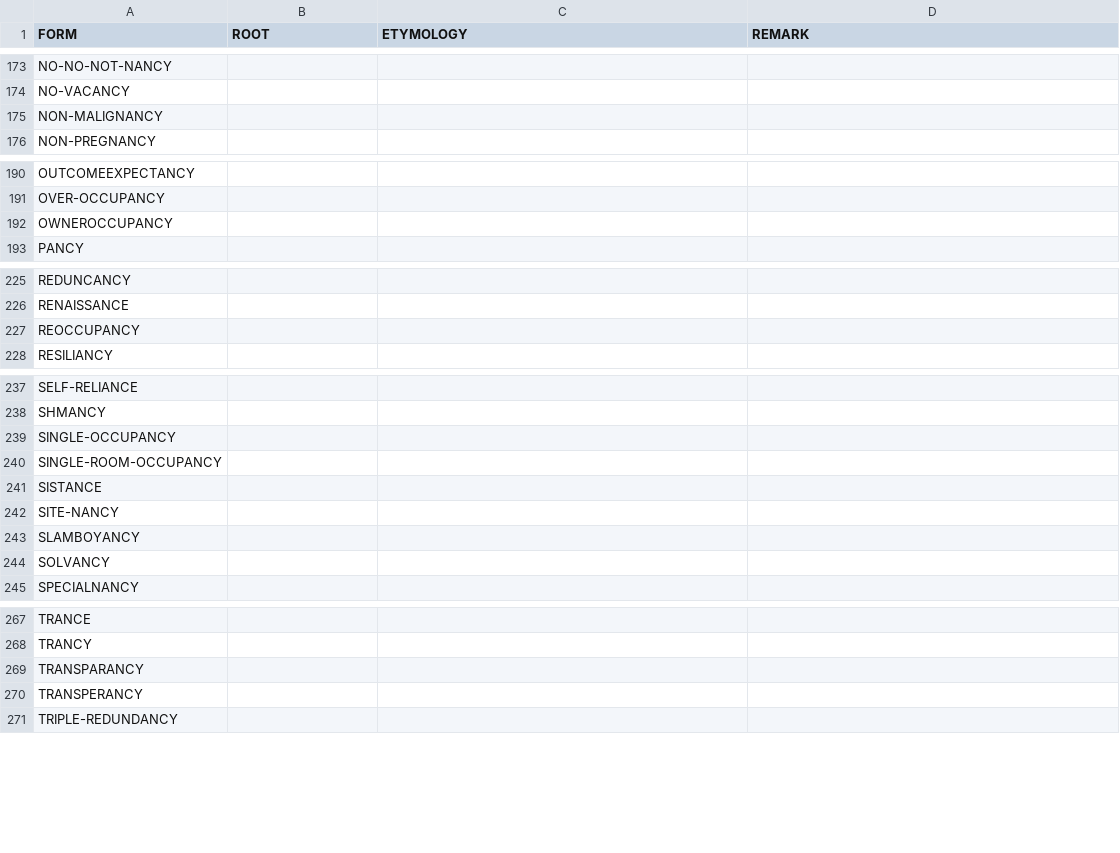
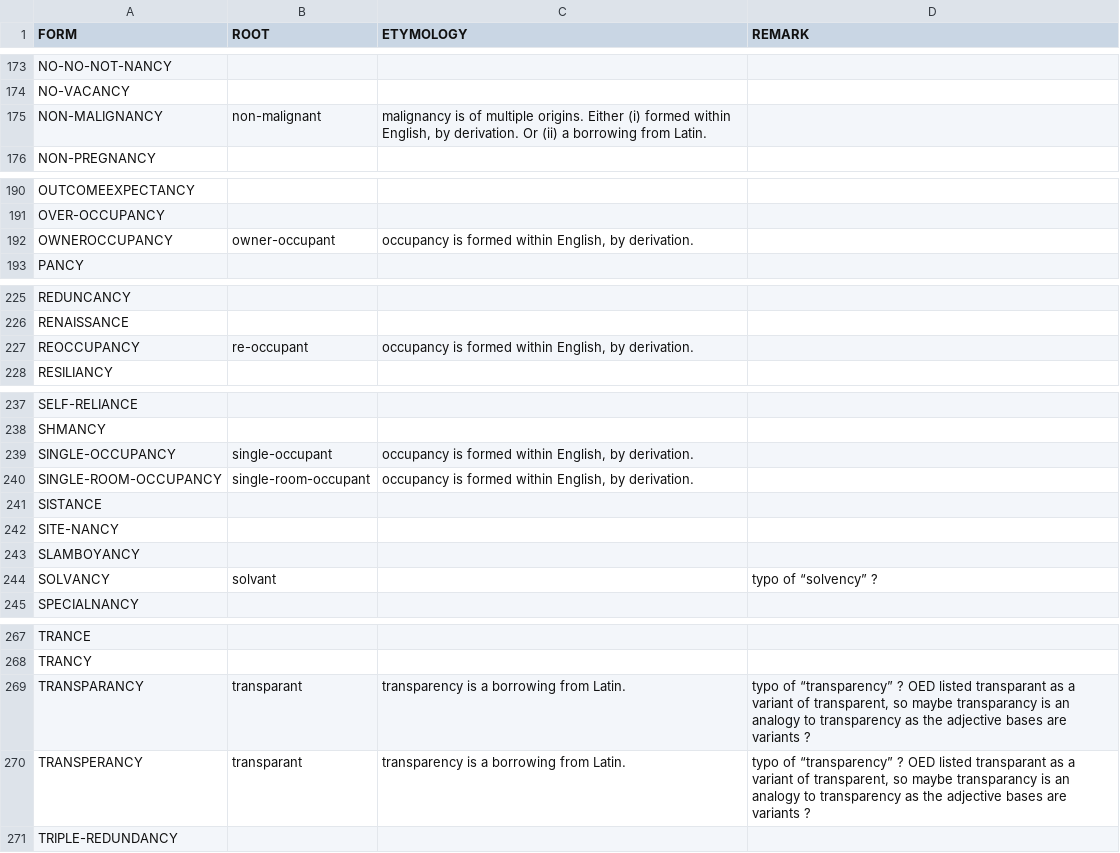
Before and after one commit to complexico/ance-ancy-suffix, a CSV file: data-raw/unanalysed.csv, drawn as a sheet; only a part is shown, gaps mark what is left out; the diff covers the shown part only.

Commit message:
Update raw data.

```diff
--- a/data-raw/unanalysed.csv
+++ b/data-raw/unanalysed.csv
@@ -174,3 +174,3 @@ NO-NO-NOT-NANCY;;;
 NO-VACANCY;;;
-NON-MALIGNANCY;;;
+NON-MALIGNANCY;non-malignant;malignancy is of multiple origins. Either (i) formed within English, by derivation. Or (ii) a borrowing from Latin.;
 NON-PREGNANCY;;;
@@ -191,3 +191,3 @@ OUTCOMEEXPECTANCY;;;
 OVER-OCCUPANCY;;;
-OWNEROCCUPANCY;;;
+OWNEROCCUPANCY;owner-occupant;occupancy is formed within English, by derivation.;
 PANCY;;;
@@ -226,3 +226,3 @@ REDUNCANCY;;;
 RENAISSANCE;;;
-REOCCUPANCY;;;
+REOCCUPANCY;re-occupant;occupancy is formed within English, by derivation.;
 RESILIANCY;;;
@@ -238,4 +238,4 @@ SELF-RELIANCE;;;
 SHMANCY;;;
-SINGLE-OCCUPANCY;;;
-SINGLE-ROOM-OCCUPANCY;;;
+SINGLE-OCCUPANCY;single-occupant;occupancy is formed within English, by derivation.;
+SINGLE-ROOM-OCCUPANCY;single-room-occupant;occupancy is formed within English, by derivation.;
 SISTANCE;;;
@@ -243,3 +243,3 @@ SITE-NANCY;;;
 SLAMBOYANCY;;;
-SOLVANCY;;;
+SOLVANCY;solvant;;typo of “solvency” ?
 SPECIALNANCY;;;
@@ -268,4 +268,4 @@ TRANCE;;;
 TRANCY;;;
-TRANSPARANCY;;;
-TRANSPERANCY;;;
+TRANSPARANCY;transparant;transparency is a borrowing from Latin.;typo of “transparency” ? OED listed transparant as a variant of transparent, so maybe transparancy is an analogy to transparency as the adjective bases are variants ?
+TRANSPERANCY;transparant;transparency is a borrowing from Latin.;typo of “transparency” ? OED listed transparant as a variant of transparent, so maybe transparancy is an analogy to transparency as the adjective bases are variants ?
 TRIPLE-REDUNDANCY;;;
```
Also changed, not shown: 4 edited cells elsewhere in this file, 1 other file.
